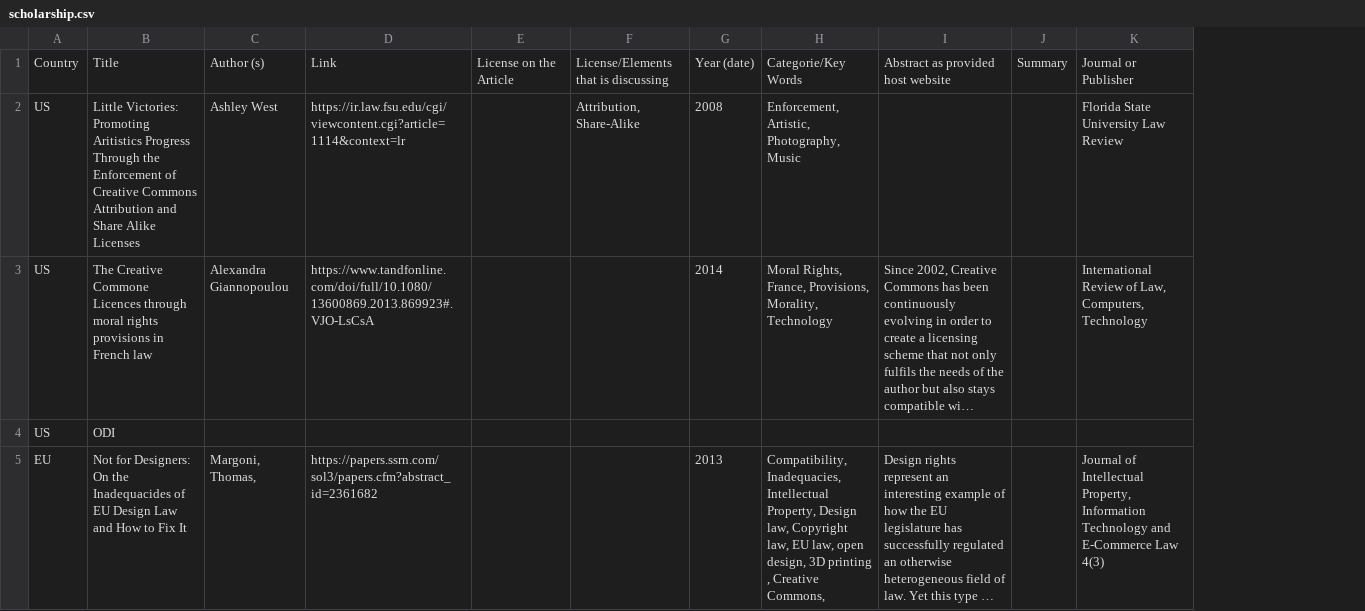
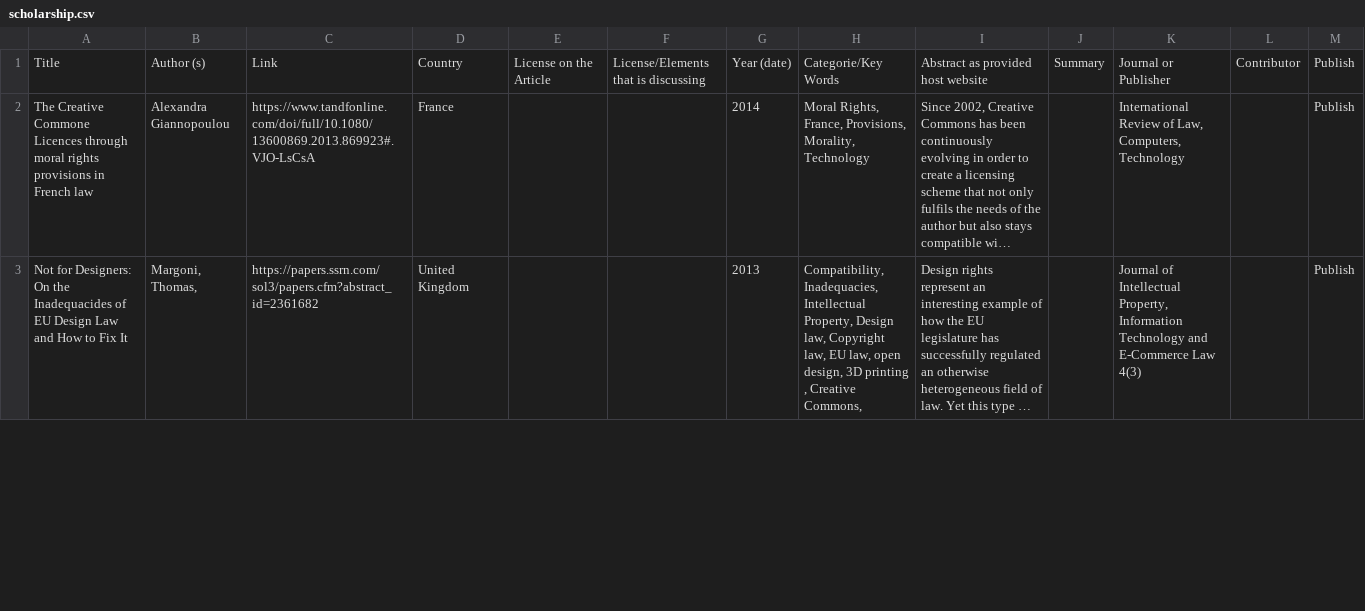
Before and after one commit to creativecommons/legaldb, a CSV file: jekyll/_data/scholarship.csv, drawn as a sheet; only a part is shown; long unchanged cells end in …; removed rows and columns are numbered as before the commit, all else as after; the diff covers the shown part only; the diff names each change by its address in the sheet, - before the commit and + after, or states it on an @@ line.

```diff
--- a/jekyll/_data/scholarship.csv
+++ b/jekyll/_data/scholarship.csv
-column A, row 1: Country; row 3: US; row 5: EU
+column D, rows 1-3: Country | France | United Kingdom
+column L, row 1: Contributor
+column M, rows 1-3: all Publish
-row 2: US | Little Victories: Promoting Aritistics Progress Through the Enforcement of Creative Commons Attribution and Share Alike Licenses | Ashley West | https://ir.law.fsu.edu/cgi/viewcontent.cgi?article=1114&context=lr |  | Attribution, Share-Alike | 2008 | Enforcement, Artistic, Photography, Music |  |  | Florida State University Law Review
-row 4: US | ODI
```
Also changed, not shown: 1 added row, 8 removed rows and 1 edited cell elsewhere in this file, jekyll/_data/cases.csv, 11 other files.
